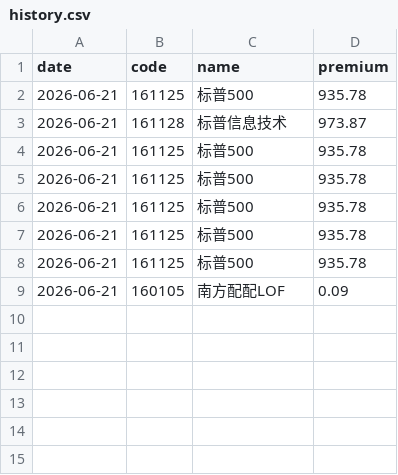
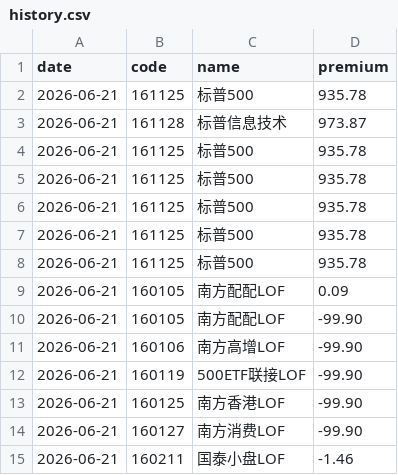
Before and after one commit to Cyril1688/lof-monitor, a CSV file: history.csv, drawn as a sheet; the diff names each change by its address in the sheet, - before the commit and + after, or states it on an @@ line.

```diff
--- a/history.csv
+++ b/history.csv
+row 10: 2026-06-21 | 160105 | 南方配配LOF | -99.90
+row 11: 2026-06-21 | 160106 | 南方高增LOF | -99.90
+row 12: 2026-06-21 | 160119 | 500ETF联接LOF | -99.90
+row 13: 2026-06-21 | 160125 | 南方香港LOF | -99.90
+row 14: 2026-06-21 | 160127 | 南方消费LOF | -99.90
+row 15: 2026-06-21 | 160211 | 国泰小盘LOF | -1.46
```
